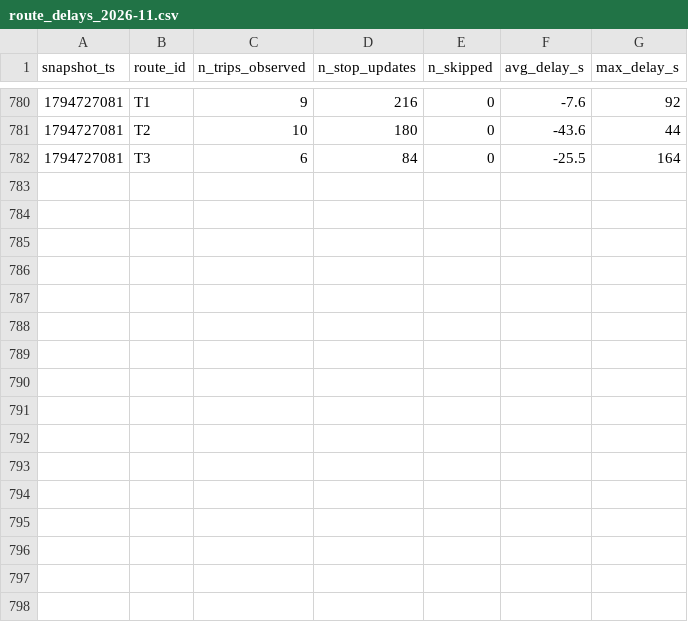
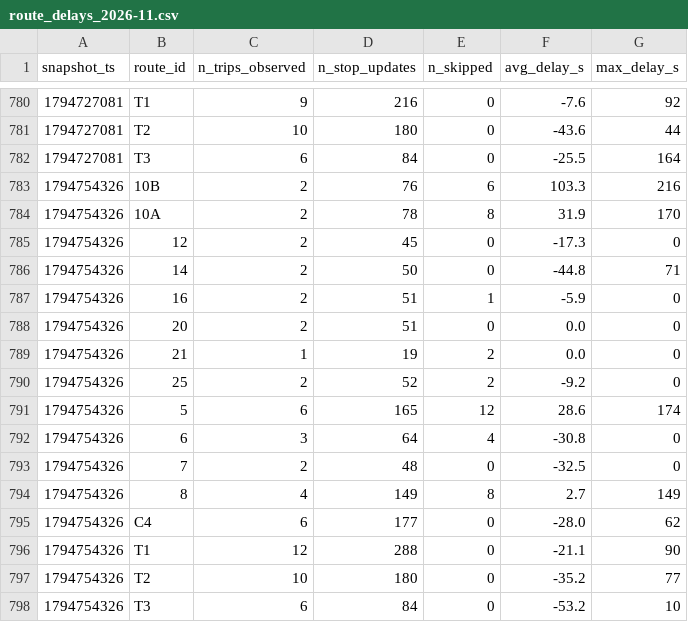
Before and after one commit to jaures-BUSINESS-INTELLIGENCE/smart-mobility-lemans, a CSV file: data/history/route_delays_2026-11.csv, drawn as a sheet; only a part is shown, gaps mark what is left out.

```diff
--- a/data/history/route_delays_2026-11.csv
+++ b/data/history/route_delays_2026-11.csv
@@ -782 +782,17 @@ snapshot_ts,route_id,n_trips_observed,n_stop_updates,n_skipped,avg_delay_s,max_d
 1794727081,T3,6,84,0,-25.5,164
+1794754326,10B,2,76,6,103.3,216
+1794754326,10A,2,78,8,31.9,170
+1794754326,12,2,45,0,-17.3,0
+1794754326,14,2,50,0,-44.8,71
+1794754326,16,2,51,1,-5.9,0
+1794754326,20,2,51,0,0.0,0
+1794754326,21,1,19,2,0.0,0
+1794754326,25,2,52,2,-9.2,0
+1794754326,5,6,165,12,28.6,174
+1794754326,6,3,64,4,-30.8,0
+1794754326,7,2,48,0,-32.5,0
+1794754326,8,4,149,8,2.7,149
+1794754326,C4,6,177,0,-28.0,62
+1794754326,T1,12,288,0,-21.1,90
+1794754326,T2,10,180,0,-35.2,77
+1794754326,T3,6,84,0,-53.2,10
```
Also changed, not shown: 1 other file.
